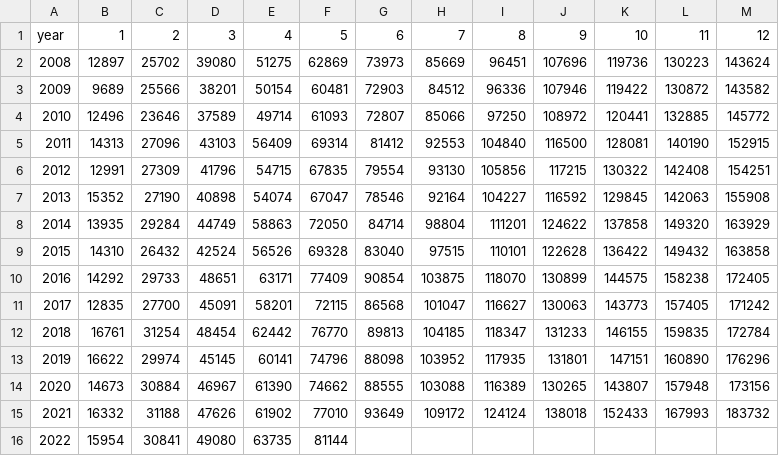
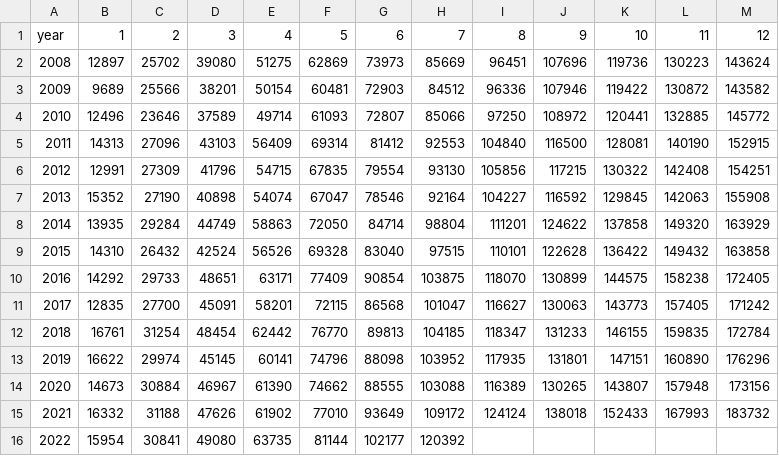
Before and after one commit to kiang/www.ris.gov.tw, a CSV file: docs/csv/birth_death/death.csv, drawn as a sheet.

Commit message:
update data

```diff
--- a/docs/csv/birth_death/death.csv
+++ b/docs/csv/birth_death/death.csv
@@ -15,2 +15,2 @@ year,1,2,3,4,5,6,7,8,9,10,11,12
 2021,16332,31188,47626,61902,77010,93649,109172,124124,138018,152433,167993,183732
-2022,15954,30841,49080,63735,81144
+2022,15954,30841,49080,63735,81144,102177,120392
```
Also changed, not shown: docs/csv/birth_death/birth.csv, 1 other file.
